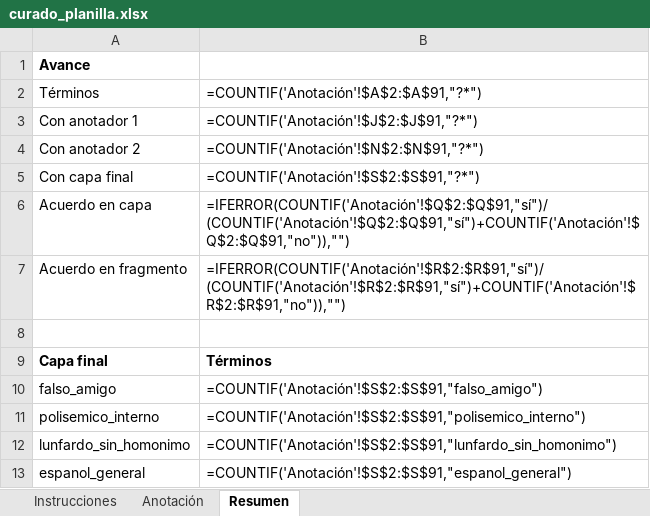
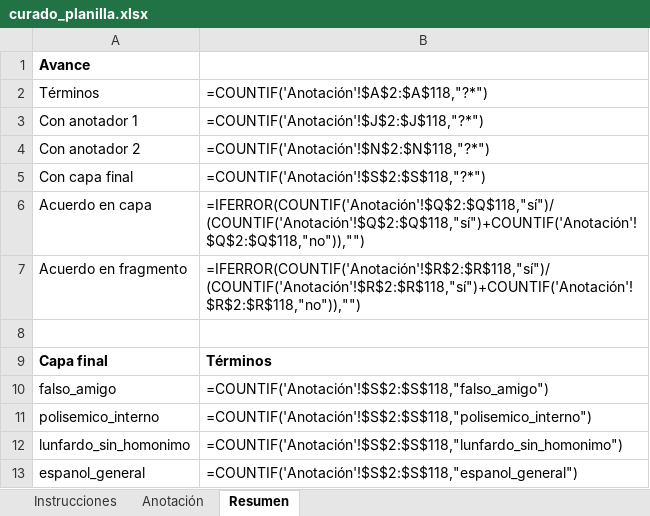
Before and after one commit to vgarfi/nlp-LunfaBench, an Excel workbook: data/annotation/curado_planilla.xlsx, sheet Resumen, drawn as a sheet; values as stored, in another font and other column widths than the file's, no borders; formulas without a stored value are shown as written; the diff names each change by its address in the sheet, - before the commit and + after, or states it on an @@ line.

```diff
--- a/data/annotation/curado_planilla.xlsx (sheet Resumen)
+++ b/data/annotation/curado_planilla.xlsx (sheet Resumen)
-B2: =COUNTIF('Anotación'!$A$2:$A$91,"?*")
+B2: =COUNTIF('Anotación'!$A$2:$A$118,"?*")
-B3: =COUNTIF('Anotación'!$J$2:$J$91,"?*")
+B3: =COUNTIF('Anotación'!$J$2:$J$118,"?*")
-B4: =COUNTIF('Anotación'!$N$2:$N$91,"?*")
+B4: =COUNTIF('Anotación'!$N$2:$N$118,"?*")
-B5: =COUNTIF('Anotación'!$S$2:$S$91,"?*")
+B5: =COUNTIF('Anotación'!$S$2:$S$118,"?*")
-B6: =IFERROR(COUNTIF('Anotación'!$Q$2:$Q$91,"sí")/(COUNTIF('Anotación'!$Q$2:$Q$91,"sí")+COUNTIF('Anotación'!$Q$2:$Q$91,"no")),"")
+B6: =IFERROR(COUNTIF('Anotación'!$Q$2:$Q$118,"sí")/(COUNTIF('Anotación'!$Q$2:$Q$118,"sí")+COUNTIF('Anotación'!$Q$2:$Q$118,"no")),"")
-B7: =IFERROR(COUNTIF('Anotación'!$R$2:$R$91,"sí")/(COUNTIF('Anotación'!$R$2:$R$91,"sí")+COUNTIF('Anotación'!$R$2:$R$91,"no")),"")
+B7: =IFERROR(COUNTIF('Anotación'!$R$2:$R$118,"sí")/(COUNTIF('Anotación'!$R$2:$R$118,"sí")+COUNTIF('Anotación'!$R$2:$R$118,"no")),"")
-B10: =COUNTIF('Anotación'!$S$2:$S$91,"falso_amigo")
+B10: =COUNTIF('Anotación'!$S$2:$S$118,"falso_amigo")
-B11: =COUNTIF('Anotación'!$S$2:$S$91,"polisemico_interno")
+B11: =COUNTIF('Anotación'!$S$2:$S$118,"polisemico_interno")
-B12: =COUNTIF('Anotación'!$S$2:$S$91,"lunfardo_sin_homonimo")
+B12: =COUNTIF('Anotación'!$S$2:$S$118,"lunfardo_sin_homonimo")
-B13: =COUNTIF('Anotación'!$S$2:$S$91,"espanol_general")
+B13: =COUNTIF('Anotación'!$S$2:$S$118,"espanol_general")
```
Also changed, not shown: sheet Anotación, 2 other files.
